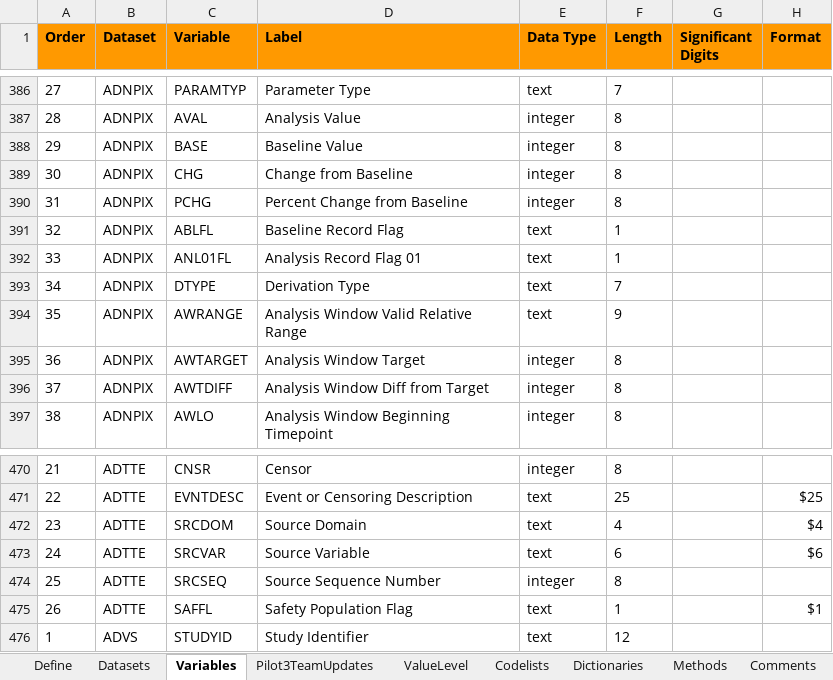
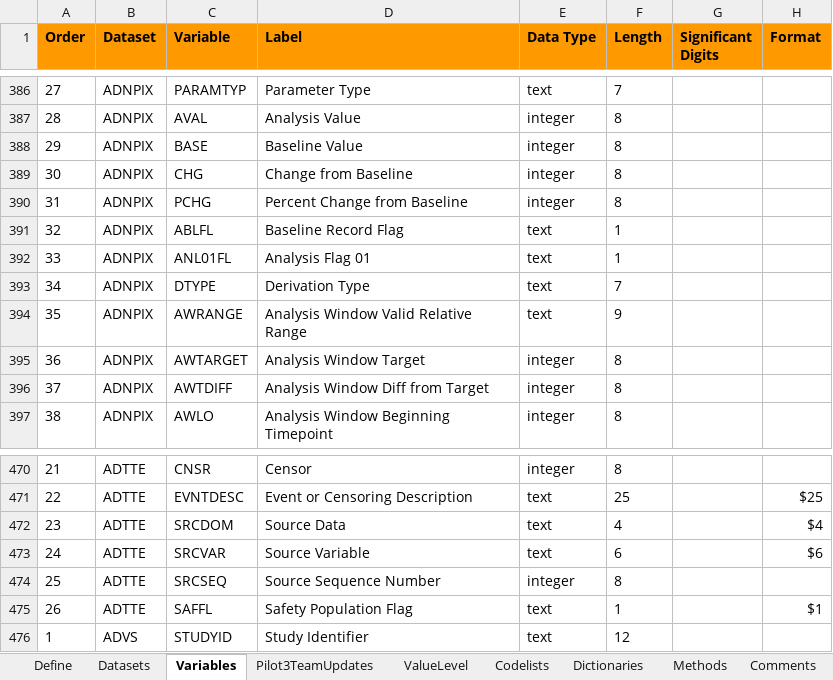
Before and after one commit to RConsortium/submissions-pilot1, an Excel workbook: adam/TDF_ADaM - Pilot 3 Team updated.xlsx, sheet Variables, drawn as a sheet; only a part is shown, gaps mark what is left out; values as stored, in another font and other column widths than the file's, no borders; charts and pictures not drawn; the diff names each change by its address in the sheet, - before the commit and + after, or states it on an @@ line.

Commit message:
updated label for adtte$SRCDOM

```diff
--- a/adam/TDF_ADaM - Pilot 3 Team updated.xlsx (sheet Variables)
+++ b/adam/TDF_ADaM - Pilot 3 Team updated.xlsx (sheet Variables)
-D392 (Label): Analysis Record Flag 01
+D392 (Label): Analysis Flag 01
-D472 (Label): Source Domain
+D472 (Label): Source Data
```
Also changed, not shown: 1 other file.
